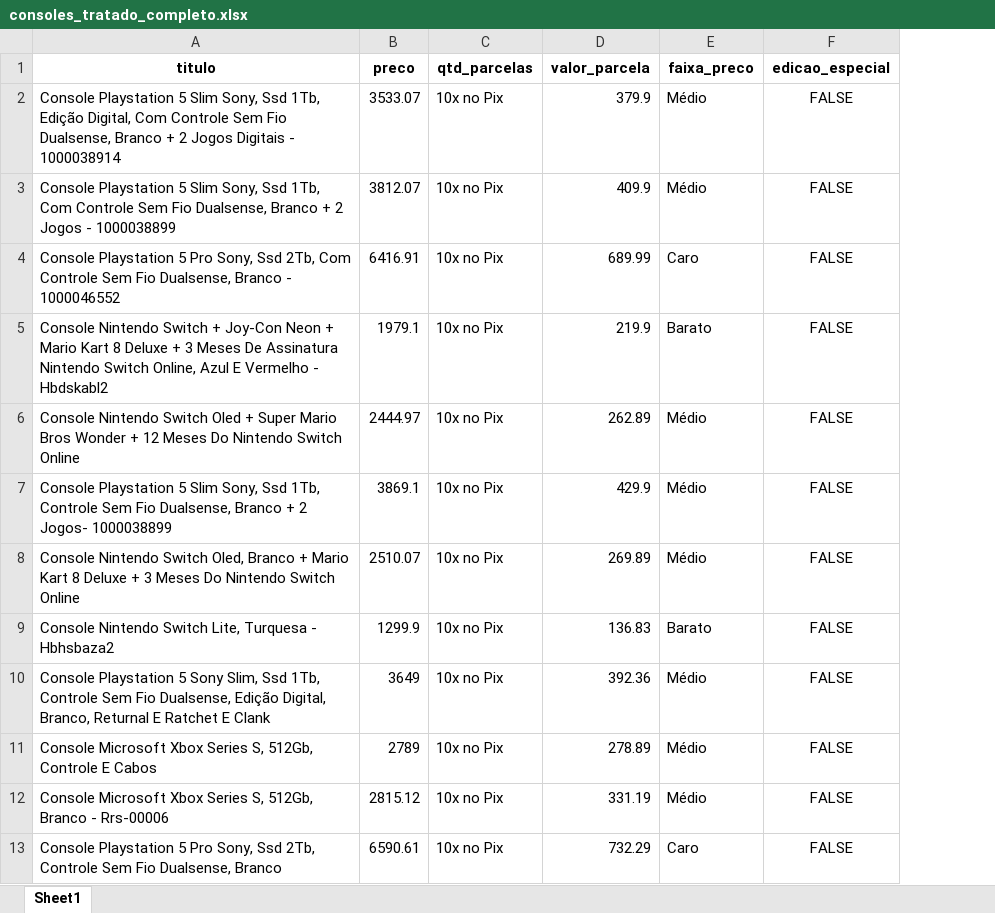
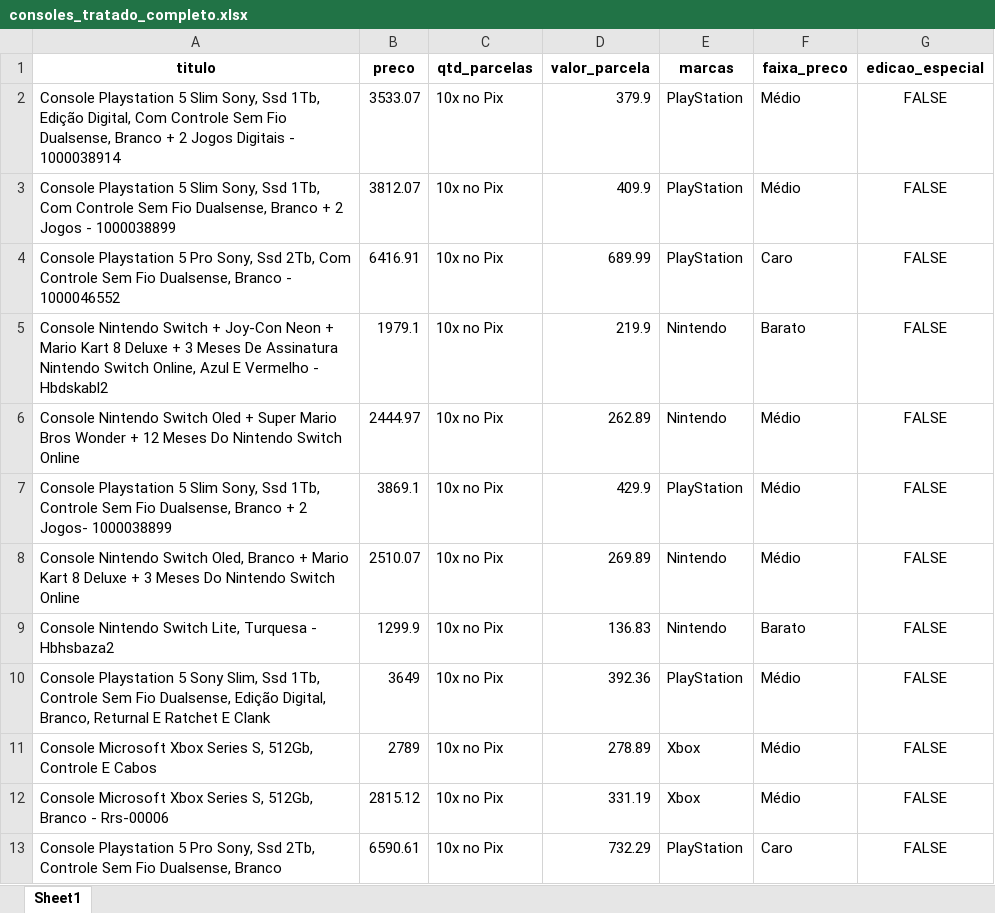
Before and after one commit to greickz/raspagem_kabum, an Excel workbook: consoles_tratado_completo.xlsx, sheet Sheet1, drawn as a sheet; only a part is shown; values as stored, in another font and other column widths than the file's, no borders; the diff names each change by its address in the sheet, - before the commit and + after, or states it on an @@ line.

```diff
--- a/consoles_tratado_completo.xlsx (sheet Sheet1)
+++ b/consoles_tratado_completo.xlsx (sheet Sheet1)
+column E (marcas), rows 2-13: PlayStation | PlayStation | PlayStation | Nintendo | Nintendo | PlayStation | Nintendo | Nintendo | PlayStation | Xbox | Xbox | PlayStation
```
Also changed, not shown: 2 other files.
